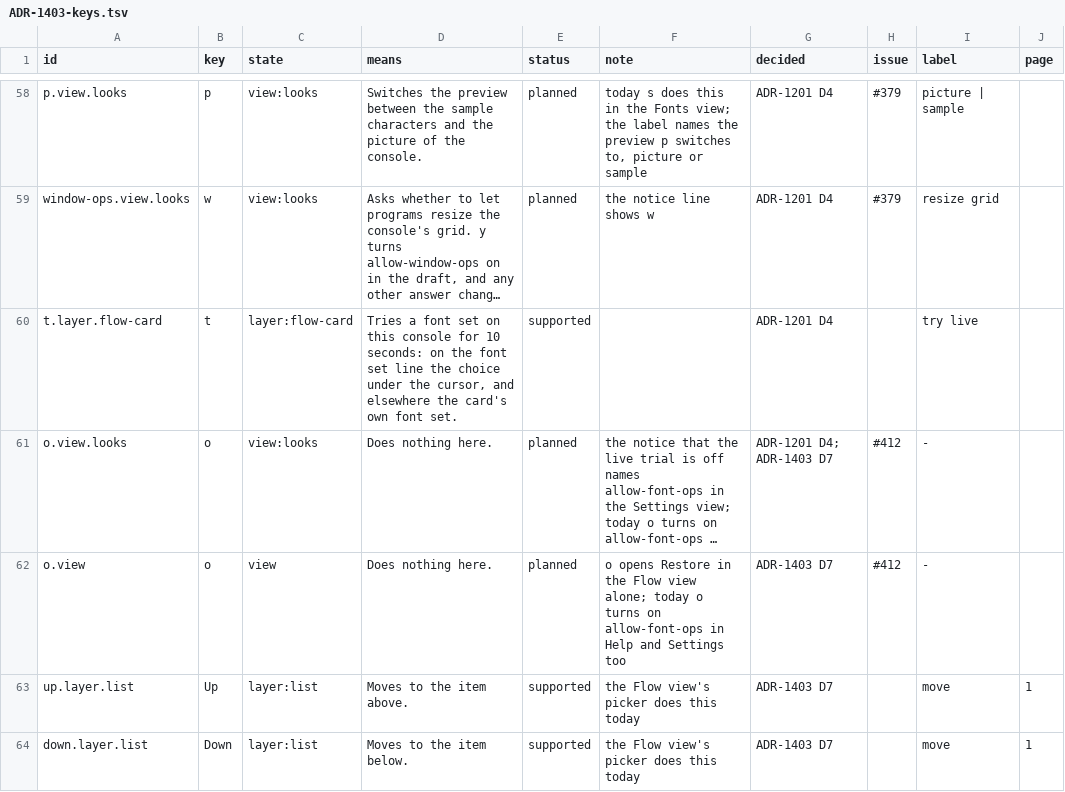
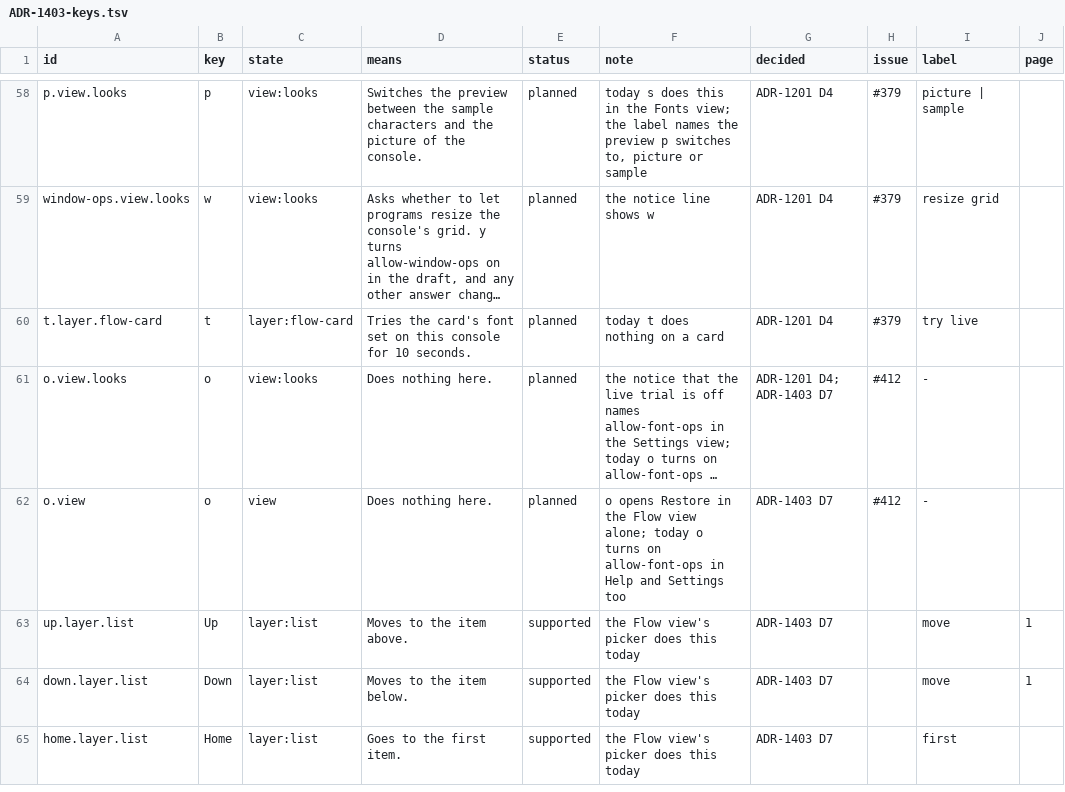
Before and after one commit to vtium/vtium, a TSV file: docs/architecture/platform/ADR-1403-keys.tsv, drawn as a sheet; only a part is shown, gaps mark what is left out; the shorter side is filled out with more unchanged rows; long unchanged cells end in …; the diff names each change by its address in the sheet, - before the commit and + after, or states it on an @@ line.

Commit message:
fix(vtium-config): t on a card is a planned row, off the card's key line
The fix round adds no new behaviour: the maintainer is writing the spec
for moving through consoles and looks. So t on a terminal card goes back
to doing nothing, and its key table row becomes planned (#379), with the
note that today t does nothing on a card. The card's key line leaves t
out, and the scenarios check the planned row in reverse: t does nothing
today. The guide's sentence about t on a card and the message for the
default font set go with it.

```diff
--- a/docs/architecture/platform/ADR-1403-keys.tsv
+++ b/docs/architecture/platform/ADR-1403-keys.tsv
-D60 (means): Tries a font set on this console for 10 seconds: on the font set line the choice under the cursor, and elsewhere the card's own font set.
+D60 (means): Tries the card's font set on this console for 10 seconds.
-E60 (status): supported
+E60 (status): planned
-F60 (note): (empty)
+F60 (note): today t does nothing on a card
-H60 (issue): (empty)
+H60 (issue): #379
```
Also changed, not shown: 7 other files.
